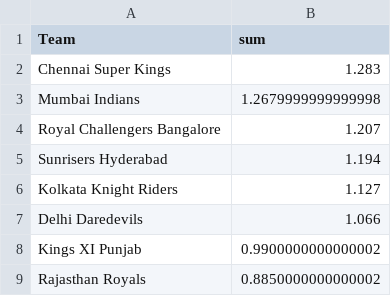
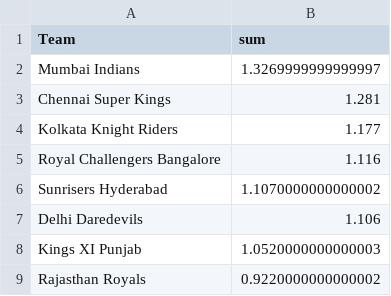
Before and after one commit to kuharan/IPL-ML-2018, a CSV file: Dataset/_team_rank.csv, drawn as a sheet.

```diff
--- a/Dataset/_team_rank.csv
+++ b/Dataset/_team_rank.csv
@@ -1,9 +1,9 @@
 Team,sum
-Chennai Super Kings,1.283
-Mumbai Indians,1.2679999999999998
-Royal Challengers Bangalore,1.207
-Sunrisers Hyderabad,1.194
-Kolkata Knight Riders,1.127
-Delhi Daredevils,1.066
-Kings XI Punjab,0.9900000000000002
-Rajasthan Royals,0.8850000000000002
+Mumbai Indians,1.3269999999999997
+Chennai Super Kings,1.281
+Kolkata Knight Riders,1.177
+Royal Challengers Bangalore,1.116
+Sunrisers Hyderabad,1.1070000000000002
+Delhi Daredevils,1.106
+Kings XI Punjab,1.0520000000000003
+Rajasthan Royals,0.9220000000000002
```
Also changed, not shown: Dataset/_player_rank.csv, Dataset/matches.csv, 2 other files.
